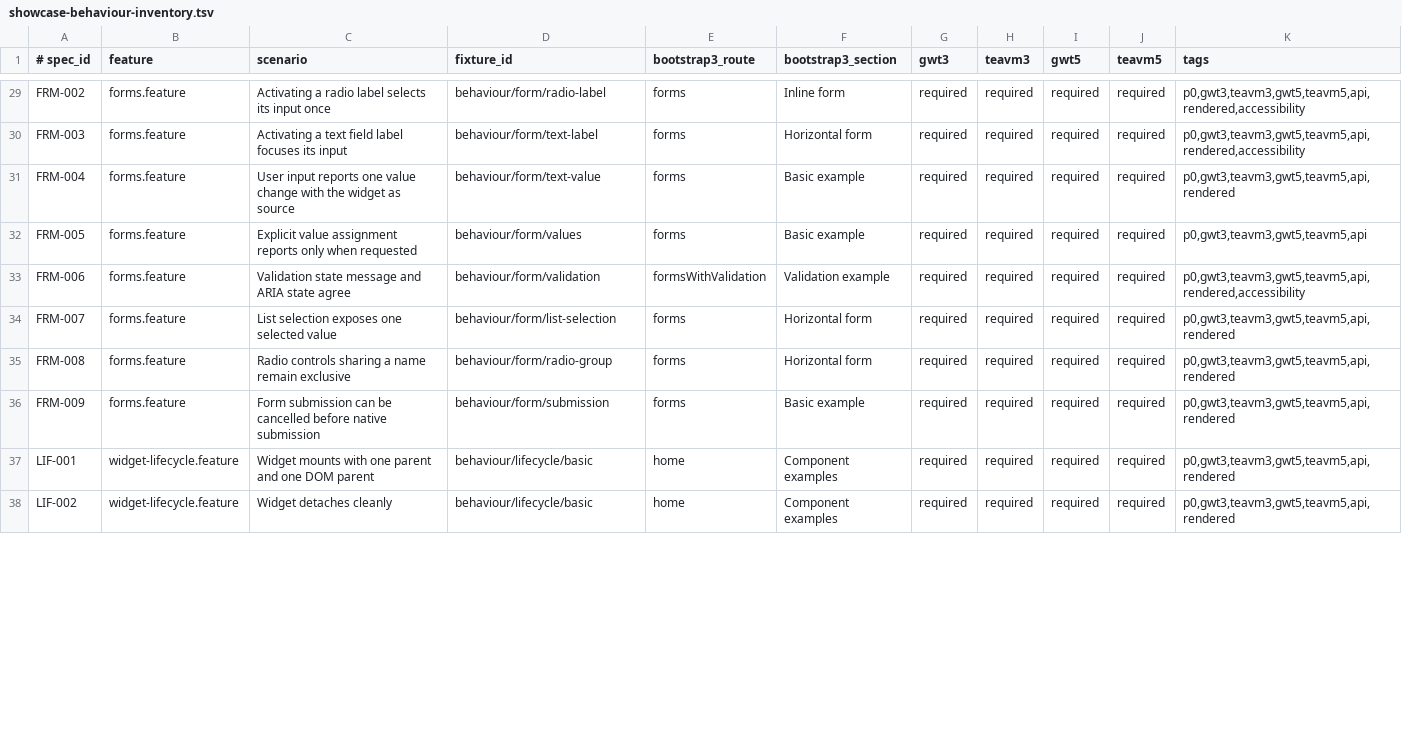
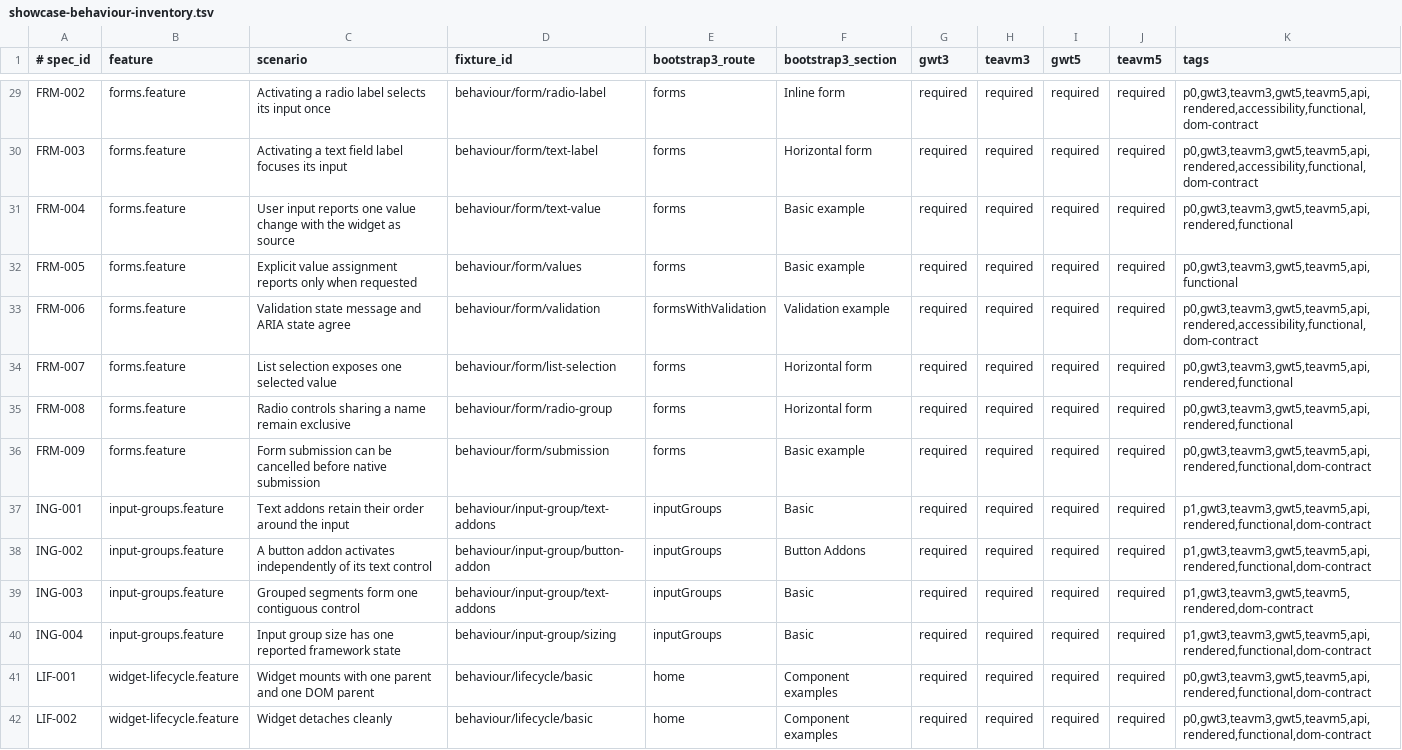
Before and after one commit to cstainton/bootstrap-widgets, a TSV file: testing/bootstrap-widget-specifications/src/main/resources/io/instanto/bootstrap/testing/showcase-behaviour-inventory.tsv, drawn as a sheet; only a part is shown, gaps mark what is left out; addresses are those after the commit; the diff covers the shown part only; the diff names each change by its address in the sheet, - before the commit and + after, or states it on an @@ line.

Commit message:
Expand compiled widget behaviour coverage

```diff
--- a/testing/bootstrap-widget-specifications/src/main/resources/io/instanto/bootstrap/testing/showcase-behaviour-inventory.tsv
+++ b/testing/bootstrap-widget-specifications/src/main/resources/io/instanto/bootstrap/testing/showcase-behaviour-inventory.tsv
-K29:K30 (tags): p0,gwt3,teavm3,gwt5,teavm5,api,rendered,accessibility
+K29:K30 (tags): p0,gwt3,teavm3,gwt5,teavm5,api,rendered,accessibility,functional,dom-contract
-K31 (tags): p0,gwt3,teavm3,gwt5,teavm5,api,rendered
+K31 (tags): p0,gwt3,teavm3,gwt5,teavm5,api,rendered,functional
-K32 (tags): p0,gwt3,teavm3,gwt5,teavm5,api
+K32 (tags): p0,gwt3,teavm3,gwt5,teavm5,api,functional
-K33 (tags): p0,gwt3,teavm3,gwt5,teavm5,api,rendered,accessibility
+K33 (tags): p0,gwt3,teavm3,gwt5,teavm5,api,rendered,accessibility,functional,dom-contract
-K34:K35 (tags): p0,gwt3,teavm3,gwt5,teavm5,api,rendered
+K34:K35 (tags): p0,gwt3,teavm3,gwt5,teavm5,api,rendered,functional
-K36 (tags): p0,gwt3,teavm3,gwt5,teavm5,api,rendered
+K36 (tags): p0,gwt3,teavm3,gwt5,teavm5,api,rendered,functional,dom-contract
+row 37: ING-001 | input-groups.feature | Text addons retain their order around the input | behaviour/input-group/text-addons | inputGroups | Basic | required | required | required | required | p1,gwt3,teavm3,gwt5,teavm5,api,rendered,functional,dom-contract
+row 38: ING-002 | input-groups.feature | A button addon activates independently of its text control | behaviour/input-group/button-addon | inputGroups | Button Addons | required | required | required | required | p1,gwt3,teavm3,gwt5,teavm5,api,rendered,functional,dom-contract
+row 39: ING-003 | input-groups.feature | Grouped segments form one contiguous control | behaviour/input-group/text-addons | inputGroups | Basic | required | required | required | required | p1,gwt3,teavm3,gwt5,teavm5,rendered,dom-contract
+row 40: ING-004 | input-groups.feature | Input group size has one reported framework state | behaviour/input-group/sizing | inputGroups | Basic | required | required | required | required | p1,gwt3,teavm3,gwt5,teavm5,api,rendered,functional,dom-contract
-K41:K42 (tags): p0,gwt3,teavm3,gwt5,teavm5,api,rendered
+K41:K42 (tags): p0,gwt3,teavm3,gwt5,teavm5,api,rendered,functional,dom-contract
```
Also changed, not shown: 4 added rows and 51 edited cells elsewhere in this file, 28 other files.
